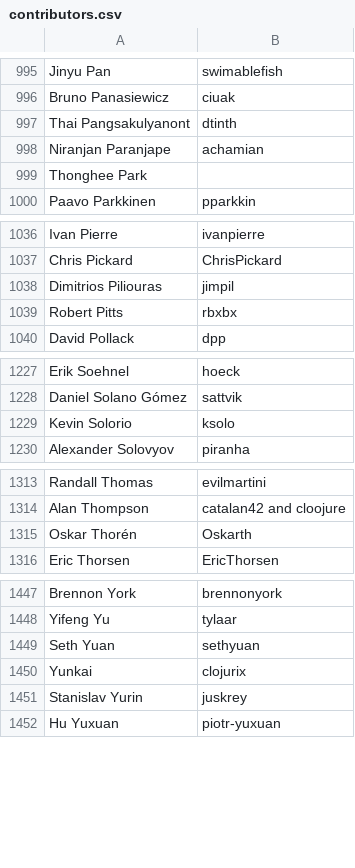
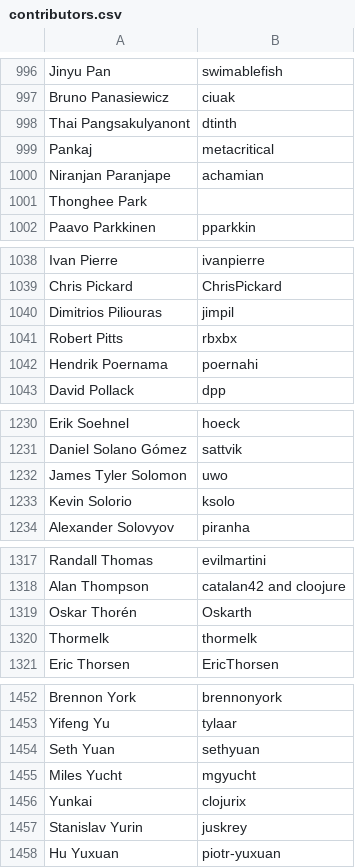
Before and after one commit to clojure/clojure-site, a CSV file: content/community/contributors.csv, drawn as a sheet; only a part is shown, gaps mark what is left out; the diff covers the shown part only.

Commit message:
Update contributors.csv

```diff
--- a/content/community/contributors.csv
+++ b/content/community/contributors.csv
@@ -997,2 +998,3 @@ Bruno Panasiewicz,ciuak
 Thai Pangsakulyanont,dtinth
+Pankaj,metacritical
 Niranjan Paranjape,achamian
@@ -1039,2 +1041,3 @@ Dimitrios Piliouras,jimpil
 Robert Pitts,rbxbx
+Hendrik Poernama,poernahi
 David Pollack,dpp
@@ -1228,2 +1231,3 @@ Erik Soehnel,hoeck
 Daniel Solano Gómez,sattvik
+James Tyler Solomon,uwo
 Kevin Solorio,ksolo
@@ -1315,2 +1319,3 @@ Alan Thompson,catalan42 and cloojure
 Oskar Thorén,Oskarth
+Thormelk,thormelk
 Eric Thorsen,EricThorsen
@@ -1449,2 +1454,3 @@ Yifeng Yu,tylaar
 Seth Yuan,sethyuan
+Miles Yucht,mgyucht
 Yunkai,clojurix
```
Also changed, not shown: 1 added row elsewhere in this file.
